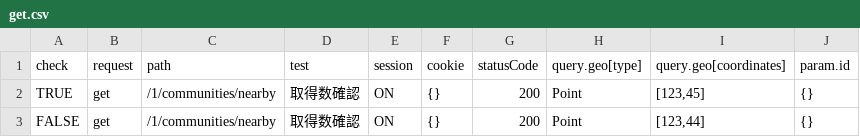
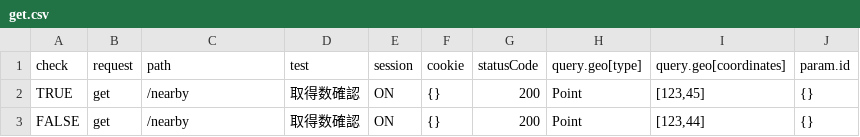
Before and after one commit to Taka8112/CSV-assert, a CSV file: check/get.csv, drawn as a sheet.

```diff
--- a/check/get.csv
+++ b/check/get.csv
@@ -1,3 +1,3 @@
 check,request,path,test,session,cookie,statusCode,query.geo[type],query.geo[coordinates],param.id
-TRUE,get,/1/communities/nearby,取得数確認,ON,{},200,Point,"[123,45]",{}
-FALSE,get,/1/communities/nearby,取得数確認,ON,{},200,Point,"[123,44]",{}
+TRUE,get,/nearby,取得数確認,ON,{},200,Point,"[123,45]",{}
+FALSE,get,/nearby,取得数確認,ON,{},200,Point,"[123,44]",{}
```
Also changed, not shown: check/post.csv, 1 other file.
